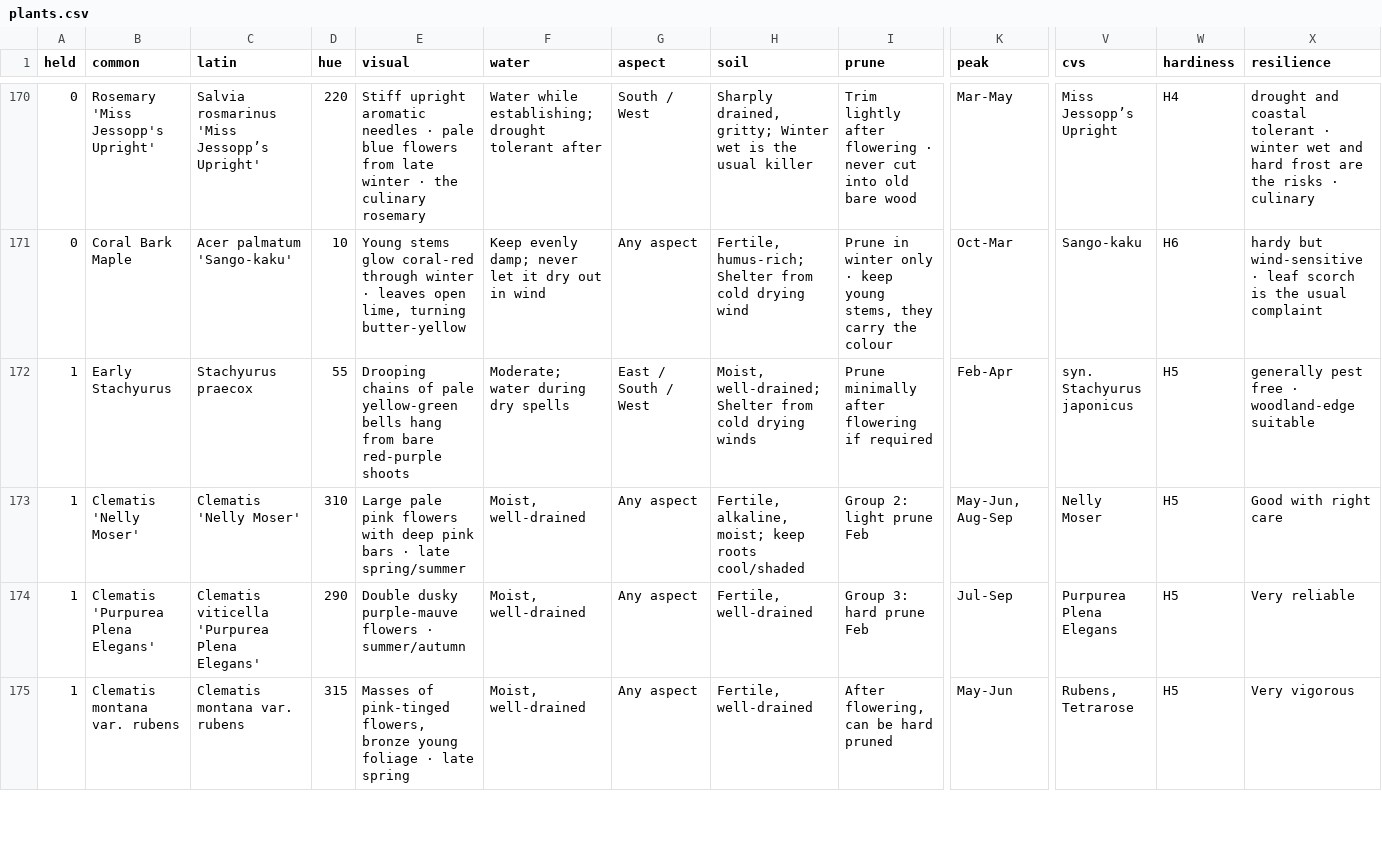
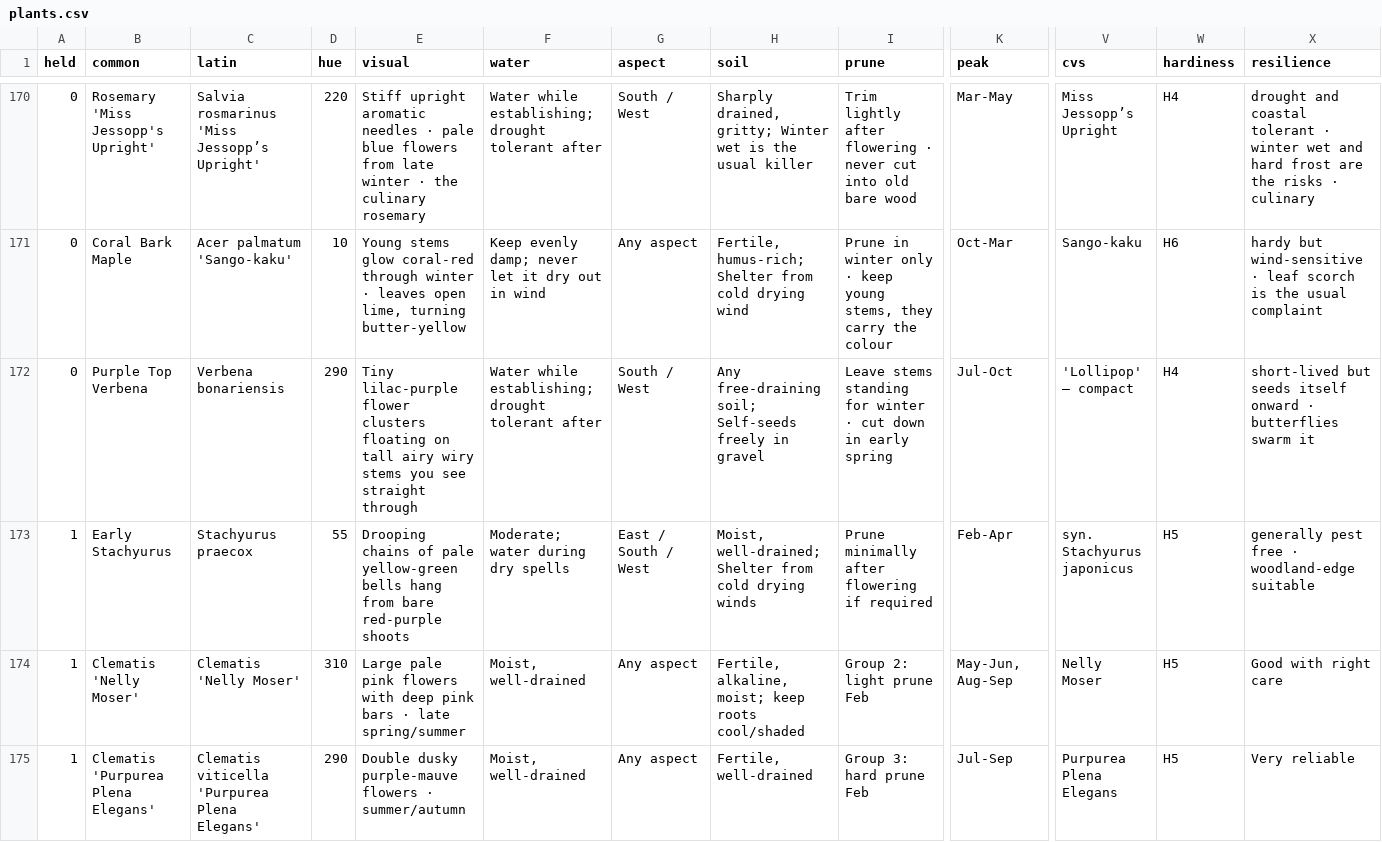
Before and after one commit to oscarhurman39-sys/Timber, a CSV file: plants.csv, drawn as a sheet; only a part is shown, gaps mark what is left out; the shorter side is filled out with more unchanged rows; rows hold the shown columns only; the diff covers the shown part only; the diff names each change by its address in the sheet, - before the commit and + after, or states it on an @@ line.

```diff
--- a/plants.csv
+++ b/plants.csv
+row 172: 0 | Purple Top Verbena | Verbena bonariensis | 290 | Tiny lilac-purple flower clusters floating on tall airy wiry stems you see straight through | Water while establishing; drought tolerant after | South / West | Any free-draining soil; Self-seeds freely in gravel | Leave stems standing for winter · cut down in early spring | Jul-Oct | 'Lollipop' — compact | H4 | short-lived but seeds itself onward · butterflies swarm it
```
Also changed, not shown: 1 removed row elsewhere in this file, 7 other files.
